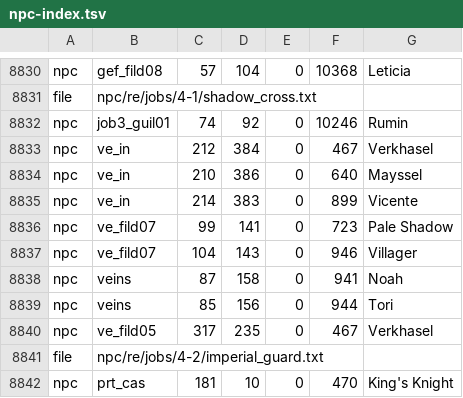
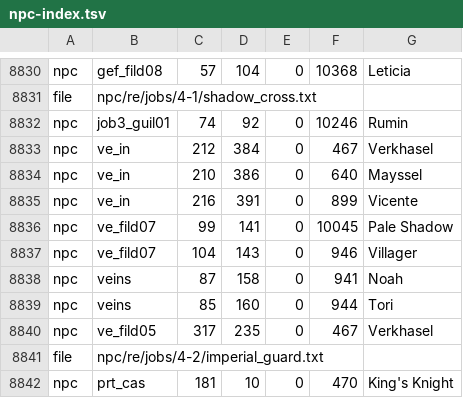
Before and after one commit to Flux159/ragnarokoffline.app, a TSV file: mods/navigation-server-npcs/npc-index.tsv, drawn as a sheet; only a part is shown, gaps mark what is left out.

```diff
--- a/mods/navigation-server-npcs/npc-index.tsv
+++ b/mods/navigation-server-npcs/npc-index.tsv
@@ -8834,7 +8834,7 @@ npc	ve_in	212	384	0	467	Verkhasel
 npc	ve_in	210	386	0	640	Mayssel
-npc	ve_in	214	383	0	899	Vicente
-npc	ve_fild07	99	141	0	723	Pale Shadow
+npc	ve_in	216	391	0	899	Vicente
+npc	ve_fild07	99	141	0	10045	Pale Shadow
 npc	ve_fild07	104	143	0	946	Villager
 npc	veins	87	158	0	941	Noah
-npc	veins	85	156	0	944	Tori
+npc	veins	85	160	0	944	Tori
 npc	ve_fild05	317	235	0	467	Verkhasel
```
Also changed, not shown: 1 other file.
